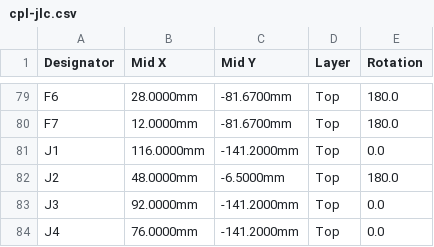
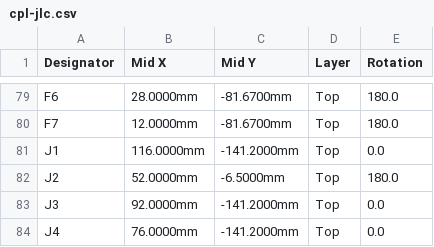
Before and after one commit to syncmeta/PendingHome, a CSV file: cct-driver/hardware/cpl-jlc.csv, drawn as a sheet; only a part is shown, gaps mark what is left out; the diff covers the shown part only.

```diff
--- a/cct-driver/hardware/cpl-jlc.csv
+++ b/cct-driver/hardware/cpl-jlc.csv
@@ -81,3 +81,3 @@ F7,12.0000mm,-81.6700mm,Top,180.0
 J1,116.0000mm,-141.2000mm,Top,0.0
-J2,48.0000mm,-6.5000mm,Top,180.0
+J2,52.0000mm,-6.5000mm,Top,180.0
 J3,92.0000mm,-141.2000mm,Top,0.0
```
Also changed, not shown: 35 edited cells elsewhere in this file, cct-driver/hardware/pos-raw.csv, 18 other files.
